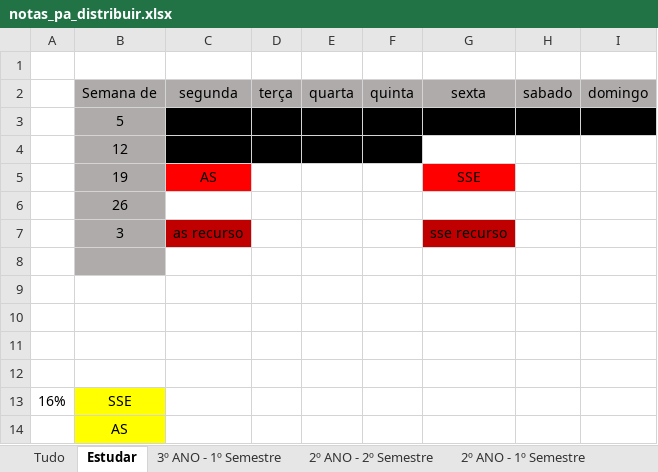
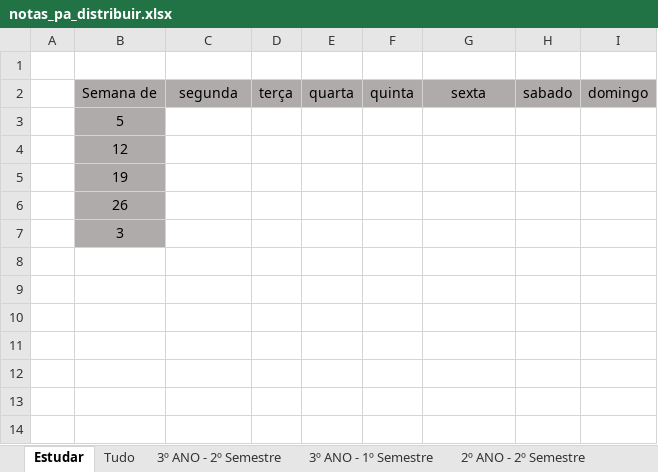
Before and after one commit to AleexMaartins/University_Work, an Excel workbook: notas_pa_distribuir.xlsx, sheet Estudar, drawn as a sheet; values as stored, in another font and other column widths than the file's, no borders; removed rows and columns are numbered as before the commit, all else as after; the diff names each change by its address in the sheet, - before the commit and + after, or states it on an @@ line.

```diff
--- a/notas_pa_distribuir.xlsx (sheet Estudar)
+++ b/notas_pa_distribuir.xlsx (sheet Estudar)
+sheet tab: 3º ANO - 2º Semestre
@@ sheet tab order changed: Estudar | Tudo | 3º ANO - 2º Semestre | 3º ANO - 1º Semestre | 2º ANO - 2º Semestre @@
-row 3:  | 5 |  |  |  |  | rc2 | rc2 | rc2
-row 4:  | 12 | rc2 | RC2
-row 5:  | 19 | AS |  |  |  | SSE
+row 3:  | 5
+row 4:  | 12
+row 5:  | 19
-row 7:  | 3 | as recurso |  |  |  | sse recurso
-row 8: (empty)
-row 9: (empty)
-row 10: (empty)
-row 11: (empty)
-row 12: (empty)
-row 13: 16% | SSE
-B7 (Semana de): AS
+B7 (Semana de): 3
-B7 fill: #FFFF00
+B7 fill: #AFABAB
```
Also changed, not shown: sheet Tudo, sheet 2º ANO - 2º Semestre, sheet 2º ANO - 1º Semestre, sheet 1º ANO - 1º Semestre, sheet 1º ANO - 2º Semestre, sheet 3º ANO - 1º Semestre, formulas that keep their value, 1 other file.
